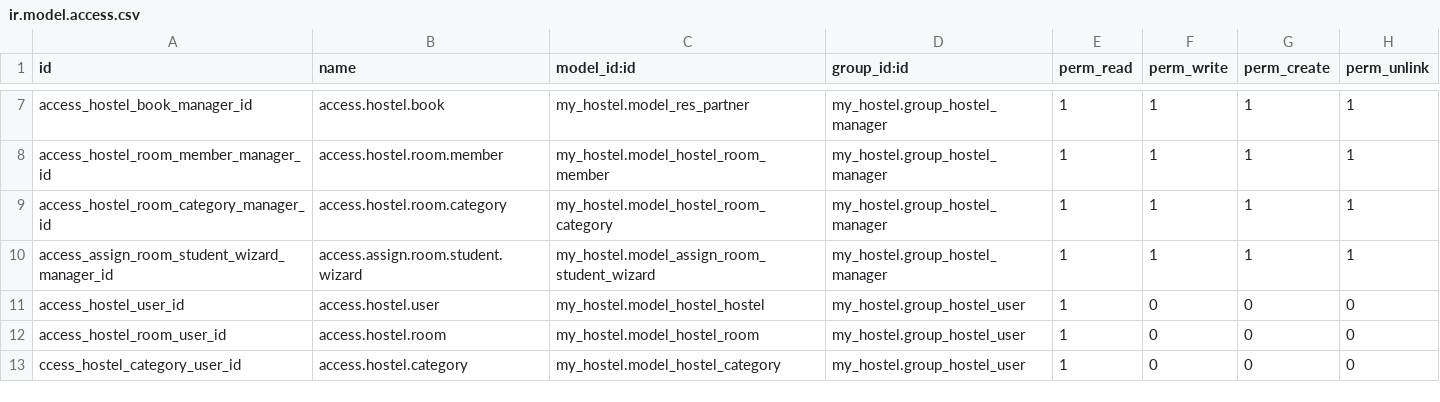
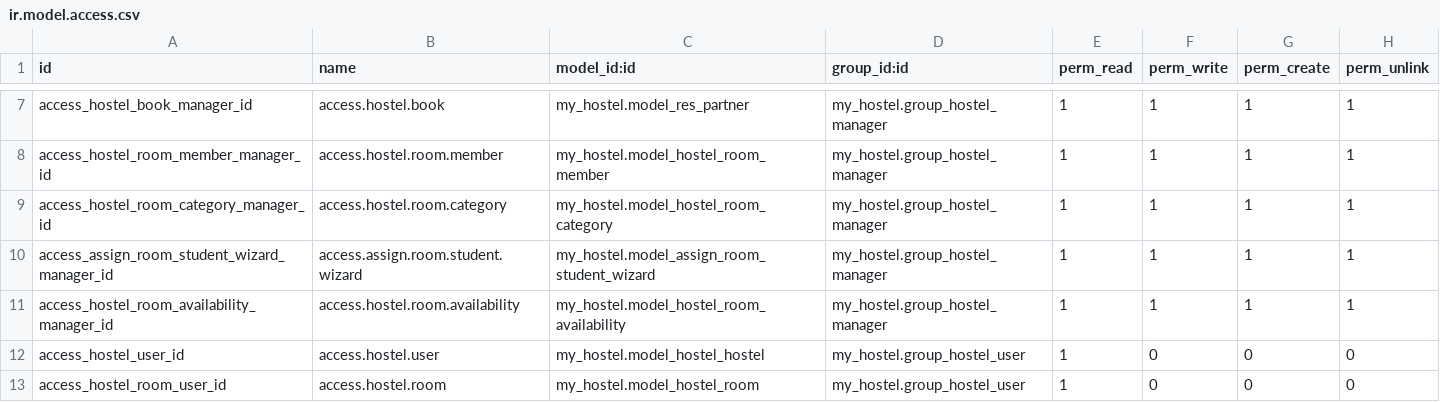
Before and after one commit to sau-dla/project_hostel, a CSV file: my_hostel/security/ir.model.access.csv, drawn as a sheet; only a part is shown, gaps mark what is left out; the shorter side is filled out with more unchanged rows; the diff names each change by its address in the sheet, - before the commit and + after, or states it on an @@ line.

Commit message:
[IMP] - agregue un nuevo modelo 	le cree una vista list 	le defini algunos campos

```diff
--- a/my_hostel/security/ir.model.access.csv
+++ b/my_hostel/security/ir.model.access.csv
+row 11: access_hostel_room_availability_manager_id | access.hostel.room.availability | my_hostel.model_hostel_room_availability | my_hostel.group_hostel_manager | 1 | 1 | 1 | 1
```
Also changed, not shown: 9 other files.
